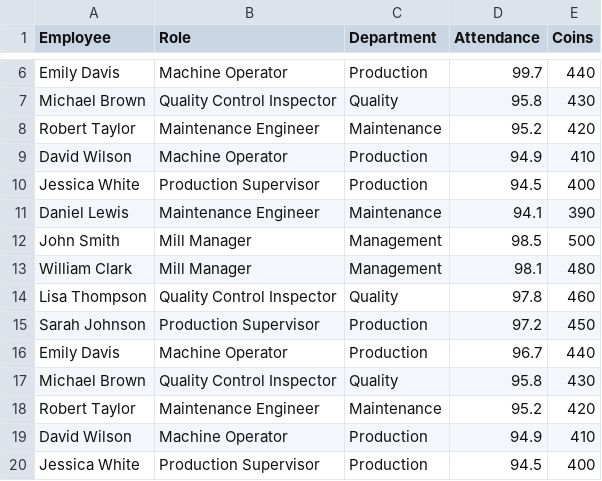
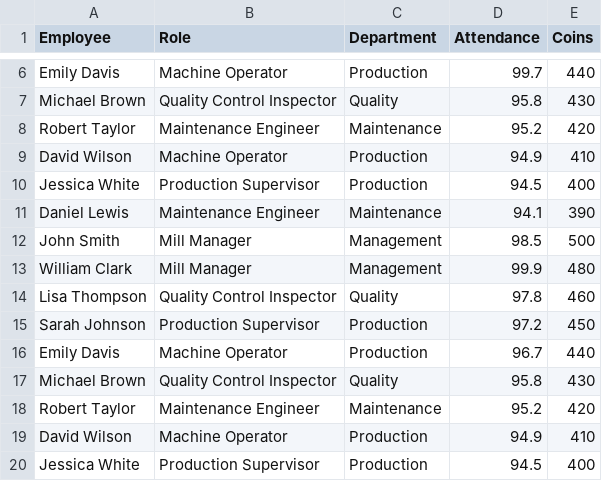
Before and after one commit to Ak-1234-a/IOT_Attendance_Chatbot, a CSV file: employees.csv, drawn as a sheet; only a part is shown, gaps mark what is left out.

```diff
--- a/employees.csv
+++ b/employees.csv
@@ -12,3 +12,3 @@ Daniel Lewis,Maintenance Engineer,Maintenance,94.1,390
 John Smith,Mill Manager,Management,98.5,500
-William Clark,Mill Manager,Management,98.1,480
+William Clark,Mill Manager,Management,99.9,480
 Lisa Thompson,Quality Control Inspector,Quality,97.8,460
```
Also changed, not shown: 1 other file.
